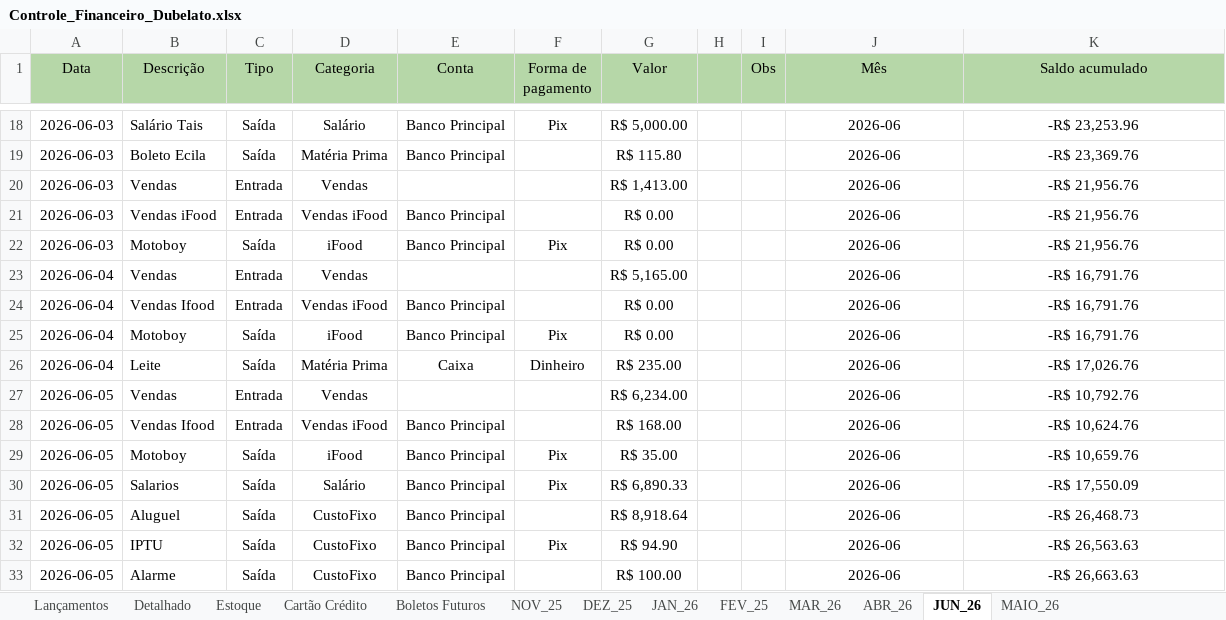
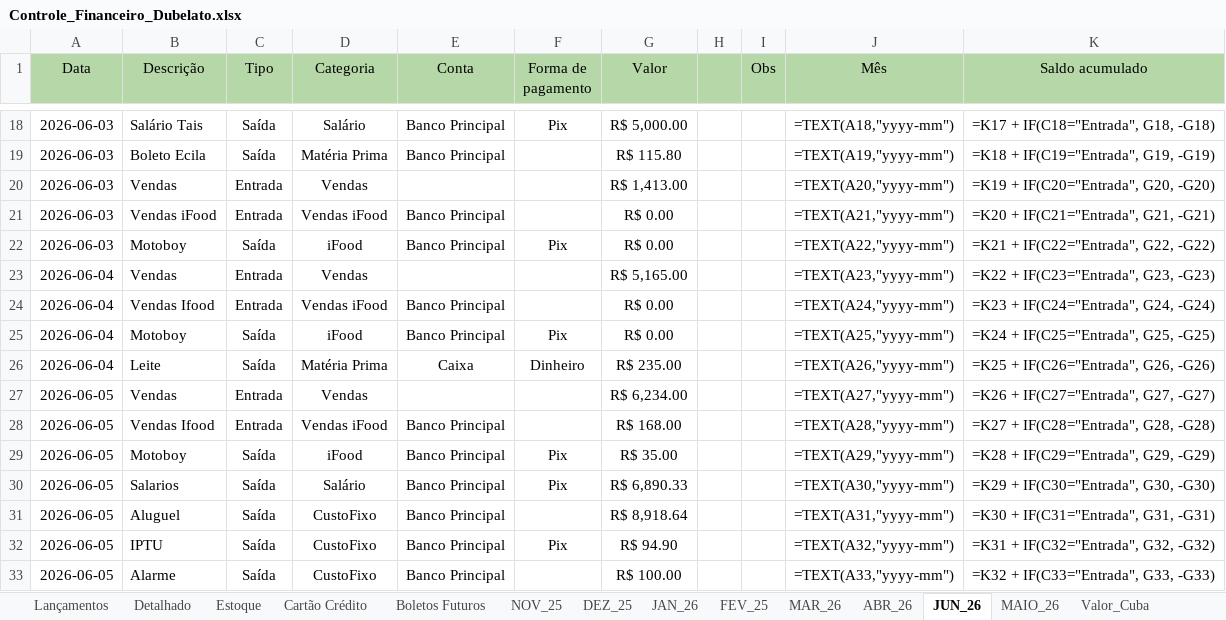
Before and after one commit to bacelargm285/Dubelato_SL, an Excel workbook: Controle_Financeiro_Dubelato.xlsx, sheet JUN_26, drawn as a sheet; only a part is shown, gaps mark what is left out; values as stored, in another font and other column widths than the file's, no borders; formulas without a stored value are shown as written; charts and pictures not drawn; the diff covers the shown part only; the diff names each change by its address in the sheet, - before the commit and + after, or states it on an @@ line.

```diff
--- a/Controle_Financeiro_Dubelato.xlsx (sheet JUN_26)
+++ b/Controle_Financeiro_Dubelato.xlsx (sheet JUN_26)
+sheet tab: Valor_Cuba
-J18 (Mês): 2026-06
+J18 (Mês): =TEXT(A18,"yyyy-mm")
-K18 (Saldo acumulado): -R$ 23,253.96
+K18 (Saldo acumulado): =K17 + IF(C18="Entrada", G18, -G18)
-J19 (Mês): 2026-06
+J19 (Mês): =TEXT(A19,"yyyy-mm")
-K19 (Saldo acumulado): -R$ 23,369.76
+K19 (Saldo acumulado): =K18 + IF(C19="Entrada", G19, -G19)
-J20 (Mês): 2026-06
+J20 (Mês): =TEXT(A20,"yyyy-mm")
-K20 (Saldo acumulado): -R$ 21,956.76
+K20 (Saldo acumulado): =K19 + IF(C20="Entrada", G20, -G20)
-J21 (Mês): 2026-06
+J21 (Mês): =TEXT(A21,"yyyy-mm")
-K21 (Saldo acumulado): -R$ 21,956.76
+K21 (Saldo acumulado): =K20 + IF(C21="Entrada", G21, -G21)
-J22 (Mês): 2026-06
+J22 (Mês): =TEXT(A22,"yyyy-mm")
-K22 (Saldo acumulado): -R$ 21,956.76
+K22 (Saldo acumulado): =K21 + IF(C22="Entrada", G22, -G22)
-J23 (Mês): 2026-06
+J23 (Mês): =TEXT(A23,"yyyy-mm")
-K23 (Saldo acumulado): -R$ 16,791.76
+K23 (Saldo acumulado): =K22 + IF(C23="Entrada", G23, -G23)
-J24 (Mês): 2026-06
+J24 (Mês): =TEXT(A24,"yyyy-mm")
-K24 (Saldo acumulado): -R$ 16,791.76
+K24 (Saldo acumulado): =K23 + IF(C24="Entrada", G24, -G24)
-J25 (Mês): 2026-06
+J25 (Mês): =TEXT(A25,"yyyy-mm")
-K25 (Saldo acumulado): -R$ 16,791.76
+K25 (Saldo acumulado): =K24 + IF(C25="Entrada", G25, -G25)
-J26 (Mês): 2026-06
+J26 (Mês): =TEXT(A26,"yyyy-mm")
-K26 (Saldo acumulado): -R$ 17,026.76
+K26 (Saldo acumulado): =K25 + IF(C26="Entrada", G26, -G26)
-J27 (Mês): 2026-06
+J27 (Mês): =TEXT(A27,"yyyy-mm")
-K27 (Saldo acumulado): -R$ 10,792.76
+K27 (Saldo acumulado): =K26 + IF(C27="Entrada", G27, -G27)
-J28 (Mês): 2026-06
+J28 (Mês): =TEXT(A28,"yyyy-mm")
-K28 (Saldo acumulado): -R$ 10,624.76
+K28 (Saldo acumulado): =K27 + IF(C28="Entrada", G28, -G28)
-J29 (Mês): 2026-06
+J29 (Mês): =TEXT(A29,"yyyy-mm")
-K29 (Saldo acumulado): -R$ 10,659.76
+K29 (Saldo acumulado): =K28 + IF(C29="Entrada", G29, -G29)
-J30 (Mês): 2026-06
+J30 (Mês): =TEXT(A30,"yyyy-mm")
-K30 (Saldo acumulado): -R$ 17,550.09
+K30 (Saldo acumulado): =K29 + IF(C30="Entrada", G30, -G30)
-J31 (Mês): 2026-06
+J31 (Mês): =TEXT(A31,"yyyy-mm")
-K31 (Saldo acumulado): -R$ 26,468.73
+K31 (Saldo acumulado): =K30 + IF(C31="Entrada", G31, -G31)
-J32 (Mês): 2026-06
+J32 (Mês): =TEXT(A32,"yyyy-mm")
-K32 (Saldo acumulado): -R$ 26,563.63
+K32 (Saldo acumulado): =K31 + IF(C32="Entrada", G32, -G32)
-J33 (Mês): 2026-06
+J33 (Mês): =TEXT(A33,"yyyy-mm")
-K33 (Saldo acumulado): -R$ 26,663.63
+K33 (Saldo acumulado): =K32 + IF(C33="Entrada", G33, -G33)
```
Also changed, not shown: 317 edited cells elsewhere in this sheet, sheet Lançamentos, sheet Detalhado, sheet Boletos Futuros, sheet Cartão Crédito, charts or pictures, 5 other files.
